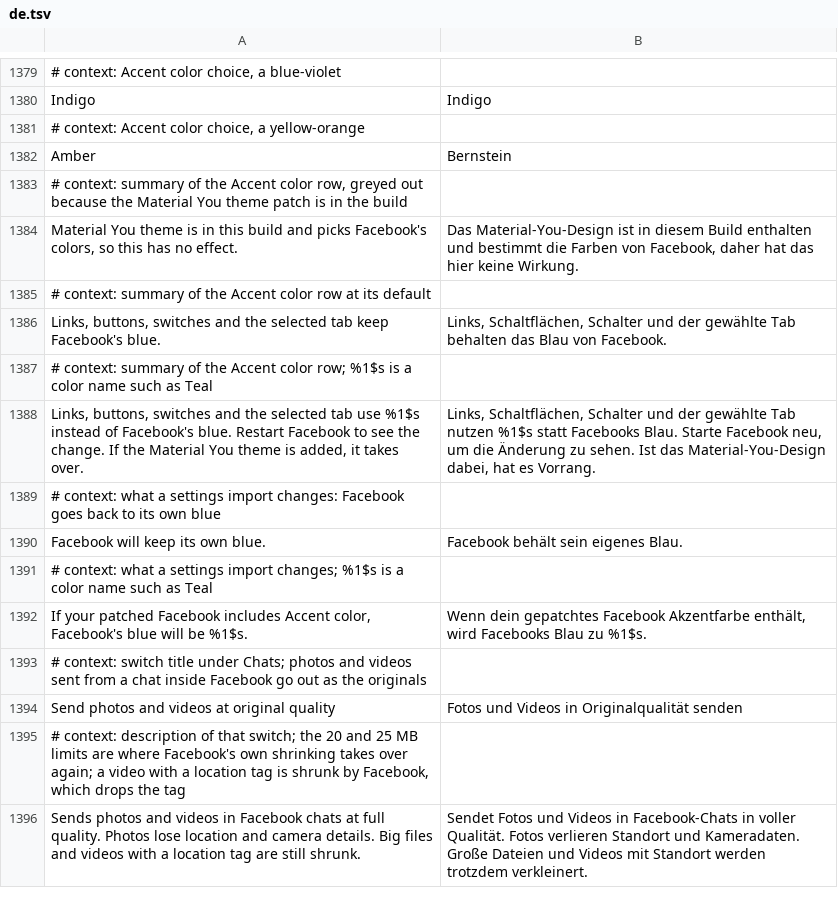
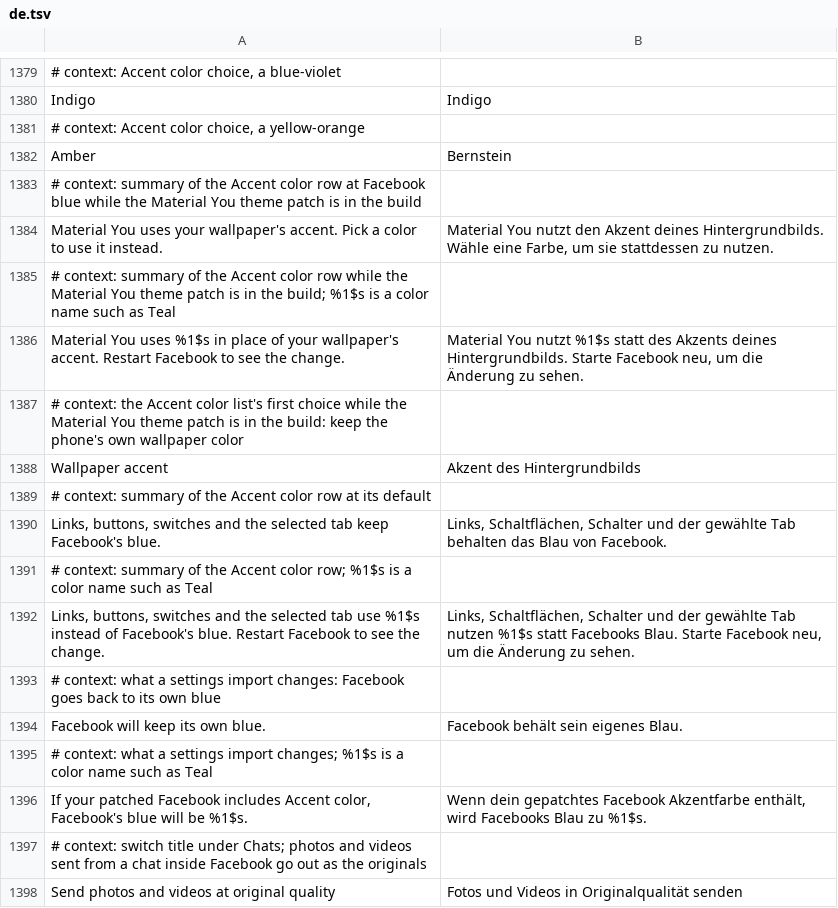
Before and after one commit to Nezumi-2711/HushFacebook, a TSV file: extensions/shared/library/src/main/l10n/de.tsv, drawn as a sheet; only a part is shown, gaps mark what is left out; the shorter side is filled out with more unchanged rows.

```diff
--- a/extensions/shared/library/src/main/l10n/de.tsv
+++ b/extensions/shared/library/src/main/l10n/de.tsv
@@ -1382,4 +1382,8 @@ Indigo	Indigo
 Amber	Bernstein
-# context: summary of the Accent color row, greyed out because the Material You theme patch is in the build
-Material You theme is in this build and picks Facebook's colors, so this has no effect.	Das Material-You-Design ist in diesem Build enthalten und bestimmt die Farben von Facebook, daher hat das hier keine Wirkung.
+# context: summary of the Accent color row at Facebook blue while the Material You theme patch is in the build
+Material You uses your wallpaper's accent. Pick a color to use it instead.	Material You nutzt den Akzent deines Hintergrundbilds. Wähle eine Farbe, um sie stattdessen zu nutzen.
+# context: summary of the Accent color row while the Material You theme patch is in the build; %1$s is a color name such as Teal
+Material You uses %1$s in place of your wallpaper's accent. Restart Facebook to see the change.	Material You nutzt %1$s statt des Akzents deines Hintergrundbilds. Starte Facebook neu, um die Änderung zu sehen.
+# context: the Accent color list's first choice while the Material You theme patch is in the build: keep the phone's own wallpaper color
+Wallpaper accent	Akzent des Hintergrundbilds
 # context: summary of the Accent color row at its default
@@ -1387,3 +1391,3 @@ Links, buttons, switches and the selected tab keep Facebook's blue.	Links, Schal
 # context: summary of the Accent color row; %1$s is a color name such as Teal
-Links, buttons, switches and the selected tab use %1$s instead of Facebook's blue. Restart Facebook to see the change. If the Material You theme is added, it takes over.	Links, Schaltflächen, Schalter und der gewählte Tab nutzen %1$s statt Facebooks Blau. Starte Facebook neu, um die Änderung zu sehen. Ist das Material-You-Design dabei, hat es Vorrang.
+Links, buttons, switches and the selected tab use %1$s instead of Facebook's blue. Restart Facebook to see the change.	Links, Schaltflächen, Schalter und der gewählte Tab nutzen %1$s statt Facebooks Blau. Starte Facebook neu, um die Änderung zu sehen.
 # context: what a settings import changes: Facebook goes back to its own blue
```
Also changed, not shown: extensions/shared/library/src/main/l10n/es.tsv, extensions/shared/library/src/main/l10n/in.tsv, 17 other files.
